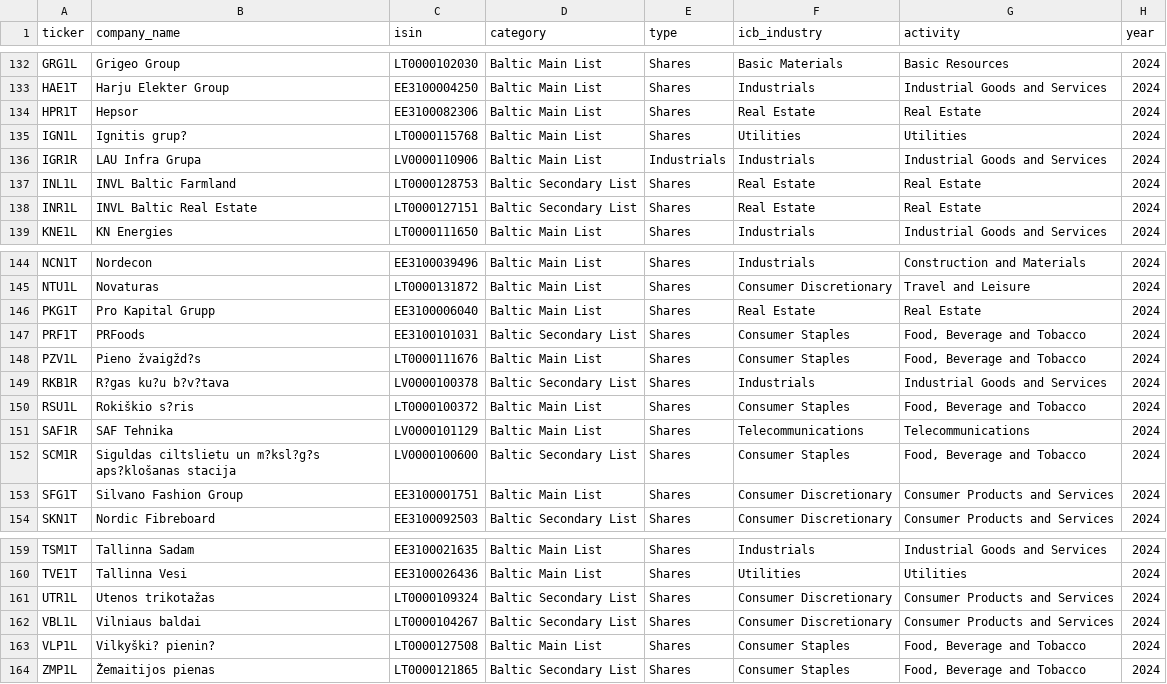
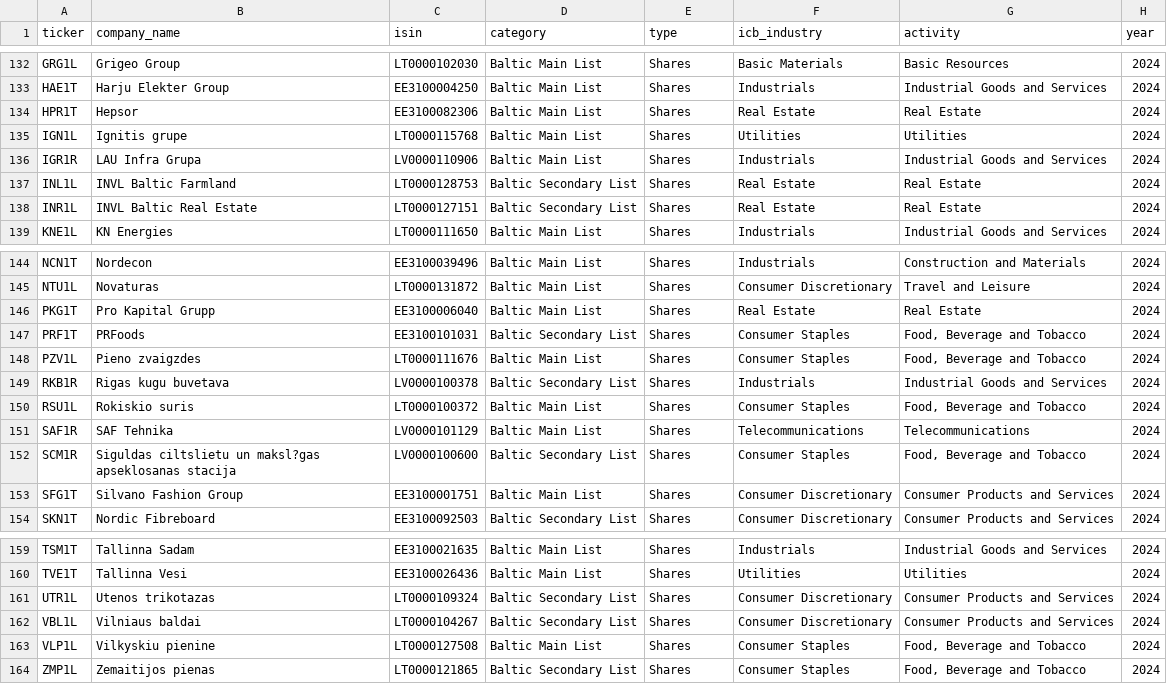
Before and after one commit to ZarinaKhismatullina/thesis, a CSV file: data/external/sample_all_listed_firms.csv, drawn as a sheet; only a part is shown, gaps mark what is left out; the diff names each change by its address in the sheet, - before the commit and + after, or states it on an @@ line.

Commit message:
update

```diff
--- a/data/external/sample_all_listed_firms.csv
+++ b/data/external/sample_all_listed_firms.csv
-B135 (company_name): Ignitis grup?
+B135 (company_name): Ignitis grupe
-E136 (type): Industrials
+E136 (type): Shares
-B148 (company_name): Pieno žvaigžd?s
+B148 (company_name): Pieno zvaigzdes
-B149 (company_name): R?gas ku?u b?v?tava
+B149 (company_name): Rigas kugu buvetava
-B150 (company_name): Rokiškio s?ris
+B150 (company_name): Rokiskio suris
-B152 (company_name): …ciltslietu un m?ksl?g?s aps?klošanas stacija
+B152 (company_name): …ciltslietu un maksl?gas apseklosanas stacija
-B161 (company_name): Utenos trikotažas
+B161 (company_name): Utenos trikotazas
-B163 (company_name): Vilkyški? pienin?
+B163 (company_name): Vilkyskiu pienine
-B164 (company_name): Žemaitijos pienas
+B164 (company_name): Zemaitijos pienas
```
